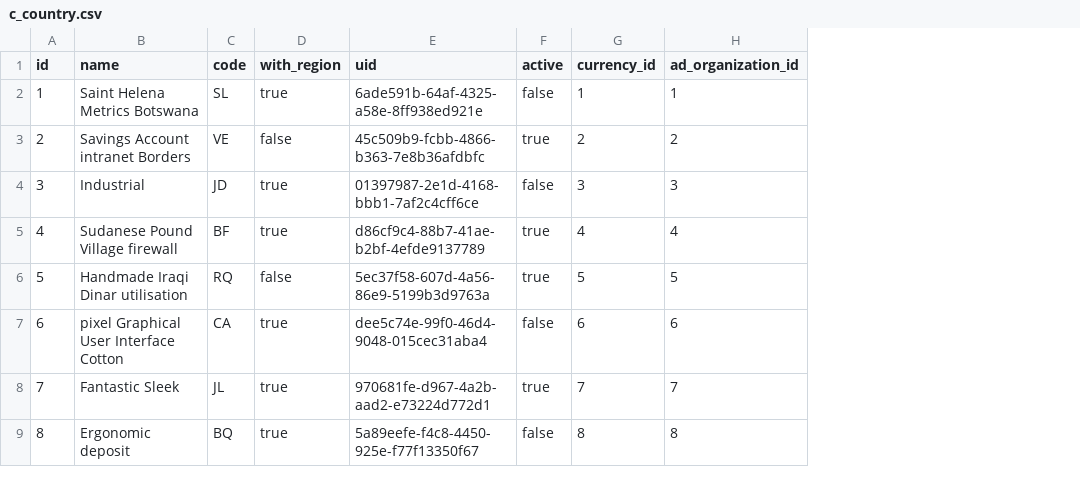
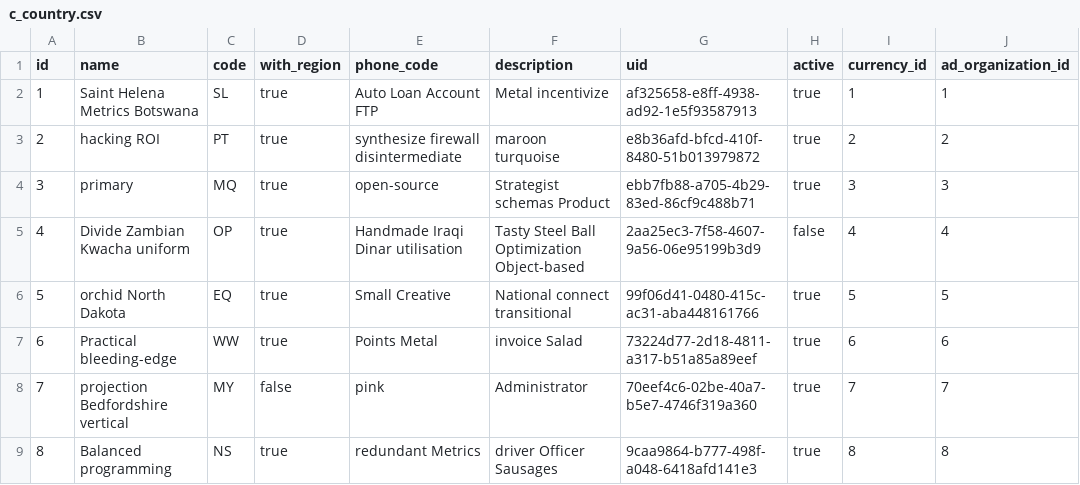
Before and after one commit to erid-rahmad/Eproch, a CSV file: src/main/resources/config/liquibase/fake-data/c_country.csv, drawn as a sheet; only a part is shown; addresses are those after the commit; the diff covers the shown part only; the diff names each change by its address in the sheet, - before the commit and + after, or states it on an @@ line.

Commit message:
AP-156 Update field code and description in entity region and city. update field phonecode and description in entity country

```diff
--- a/src/main/resources/config/liquibase/fake-data/c_country.csv
+++ b/src/main/resources/config/liquibase/fake-data/c_country.csv
+column E (phone_code), rows 2-9: Auto Loan Account FTP | synthesize firewall disintermediate | open-source | Handmade Iraqi Dinar utilisation | Small Creative | Points Metal | pink | redundant Metrics
+column F (description), rows 2-9: Metal incentivize | maroon turquoise | Strategist schemas Product | Tasty Steel Ball Optimization Object-based | National connect transitional | invoice Salad | Administrator | driver Officer Sausages
-G2 (uid): 6ade591b-64af-4325-a58e-8ff938ed921e
+G2 (uid): af325658-e8ff-4938-ad92-1e5f93587913
-H2 (active): false
+H2 (active): true
-B3 (name): Savings Account intranet Borders
+B3 (name): hacking ROI
-C3 (code): VE
+C3 (code): PT
-D3 (with_region): false
+D3 (with_region): true
-G3 (uid): 45c509b9-fcbb-4866-b363-7e8b36afdbfc
+G3 (uid): e8b36afd-bfcd-410f-8480-51b013979872
-B4 (name): Industrial
+B4 (name): primary
-C4 (code): JD
+C4 (code): MQ
-G4 (uid): 01397987-2e1d-4168-bbb1-7af2c4cff6ce
+G4 (uid): ebb7fb88-a705-4b29-83ed-86cf9c488b71
-H4 (active): false
+H4 (active): true
-B5 (name): Sudanese Pound Village firewall
+B5 (name): Divide Zambian Kwacha uniform
-C5 (code): BF
+C5 (code): OP
-G5 (uid): d86cf9c4-88b7-41ae-b2bf-4efde9137789
+G5 (uid): 2aa25ec3-7f58-4607-9a56-06e95199b3d9
-H5 (active): true
+H5 (active): false
-B6 (name): Handmade Iraqi Dinar utilisation
+B6 (name): orchid North Dakota
-C6 (code): RQ
+C6 (code): EQ
-D6 (with_region): false
+D6 (with_region): true
-G6 (uid): 5ec37f58-607d-4a56-86e9-5199b3d9763a
+G6 (uid): 99f06d41-0480-415c-ac31-aba448161766
-B7 (name): pixel Graphical User Interface Cotton
+B7 (name): Practical bleeding-edge
-C7 (code): CA
+C7 (code): WW
-G7 (uid): dee5c74e-99f0-46d4-9048-015cec31aba4
+G7 (uid): 73224d77-2d18-4811-a317-b51a85a89eef
-H7 (active): false
+H7 (active): true
-B8 (name): Fantastic Sleek
+B8 (name): projection Bedfordshire vertical
-C8 (code): JL
+C8 (code): MY
-D8 (with_region): true
+D8 (with_region): false
-G8 (uid): 970681fe-d967-4a2b-aad2-e73224d772d1
+G8 (uid): 70eef4c6-02be-40a7-b5e7-4746f319a360
-B9 (name): Ergonomic deposit
+B9 (name): Balanced programming
-C9 (code): BQ
+C9 (code): NS
-G9 (uid): 5a89eefe-f4c8-4450-925e-f77f13350f67
+G9 (uid): 9caa9864-b777-498f-a048-6418afd141e3
-H9 (active): false
+H9 (active): true
```
Also changed, not shown: 9 edited cells elsewhere in this file, src/main/resources/config/liquibase/fake-data/c_city.csv, src/main/resources/config/liquibase/fake-data/c_region.csv, 25 other files.
